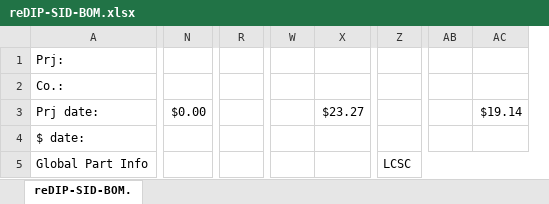
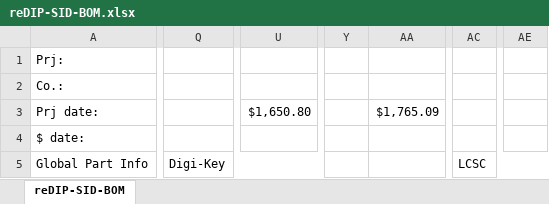
Before and after one commit to daglem/reDIP-SID, an Excel workbook: documentation/reDIP-SID-BOM.xlsx, sheet reDIP-SID-BOM, drawn as a sheet; only a part is shown, gaps mark what is left out; values as stored, in another font and other column widths than the file's, no cell formats; conditional formats not drawn; removed rows and columns are numbered as before the commit, all else as after; the diff covers the shown part only; the diff names each change by its address in the sheet, - before the commit and + after, or states it on an @@ line.

```diff
--- a/documentation/reDIP-SID-BOM.xlsx (sheet reDIP-SID-BOM)
+++ b/documentation/reDIP-SID-BOM.xlsx (sheet reDIP-SID-BOM)
-sheet tab: reDIP-SID-BOM.
+sheet tab: reDIP-SID-BOM
@@ column N hidden, row 3: $0.00 @@
+column Q, row 5: Digi-Key
-column R, empty
+column U, row 3: $1,650.80
-column W, empty
-column X, row 3: $23.27
+column Y, empty
+column AA, row 3: $1,765.09
@@ column Z hidden, row 5: LCSC @@
+column AC, row 5: LCSC
-column AB, empty
-column AC, row 3: $19.14
+column AE, empty
```
Also changed, not shown: 50 added rows, 17 removed rows, 10 added columns, 9 removed columns, 163 edited cells and merged cells elsewhere in this sheet, cell formats, formulas that keep their value, hidden cells, 9 other files.
